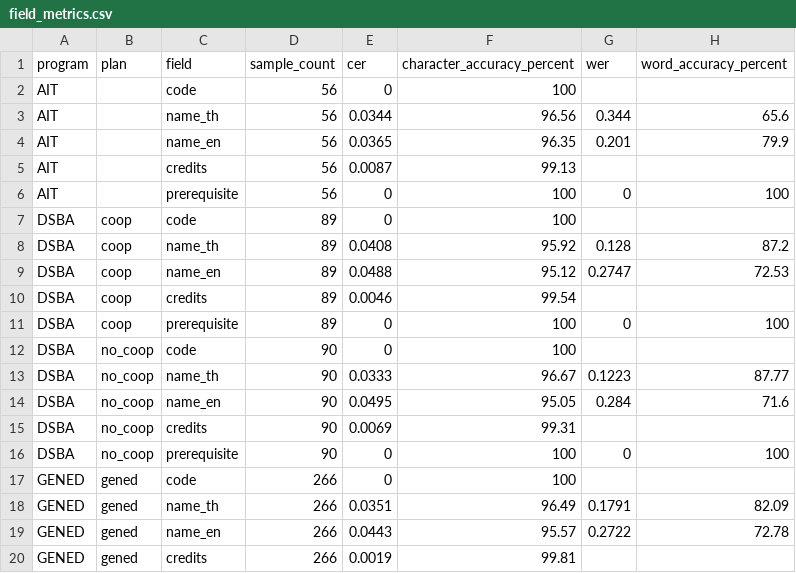
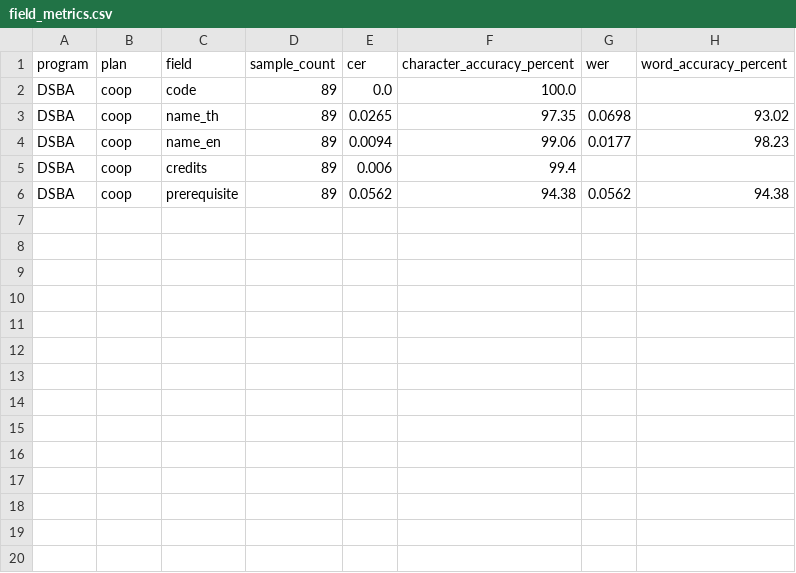
Before and after one commit to SalapaoXN/isd-2026-curriculum_2_cucumber, a CSV file: reports/evaluation/field_metrics.csv, drawn as a sheet; only a part is shown; the diff covers the shown part only.

```diff
--- a/reports/evaluation/field_metrics.csv
+++ b/reports/evaluation/field_metrics.csv
@@ -1,20 +1,6 @@
 program,plan,field,sample_count,cer,character_accuracy_percent,wer,word_accuracy_percent
-AIT,,code,56,0,100,,
-AIT,,name_th,56,0.0344,96.56,0.344,65.6
-AIT,,name_en,56,0.0365,96.35,0.201,79.9
-AIT,,credits,56,0.0087,99.13,,
-AIT,,prerequisite,56,0,100,0,100
-DSBA,coop,code,89,0,100,,
-DSBA,coop,name_th,89,0.0408,95.92,0.128,87.2
-DSBA,coop,name_en,89,0.0488,95.12,0.2747,72.53
-DSBA,coop,credits,89,0.0046,99.54,,
-DSBA,coop,prerequisite,89,0,100,0,100
-DSBA,no_coop,code,90,0,100,,
-DSBA,no_coop,name_th,90,0.0333,96.67,0.1223,87.77
-DSBA,no_coop,name_en,90,0.0495,95.05,0.284,71.6
-DSBA,no_coop,credits,90,0.0069,99.31,,
-DSBA,no_coop,prerequisite,90,0,100,0,100
-GENED,gened,code,266,0,100,,
-GENED,gened,name_th,266,0.0351,96.49,0.1791,82.09
-GENED,gened,name_en,266,0.0443,95.57,0.2722,72.78
-GENED,gened,credits,266,0.0019,99.81,,
+DSBA,coop,code,89,0.0,100.0,,
+DSBA,coop,name_th,89,0.0265,97.35,0.0698,93.02
+DSBA,coop,name_en,89,0.0094,99.06,0.0177,98.23
+DSBA,coop,credits,89,0.006,99.4,,
+DSBA,coop,prerequisite,89,0.0562,94.38,0.0562,94.38
```
Also changed, not shown: 11 removed rows elsewhere in this file, 7 other files.
